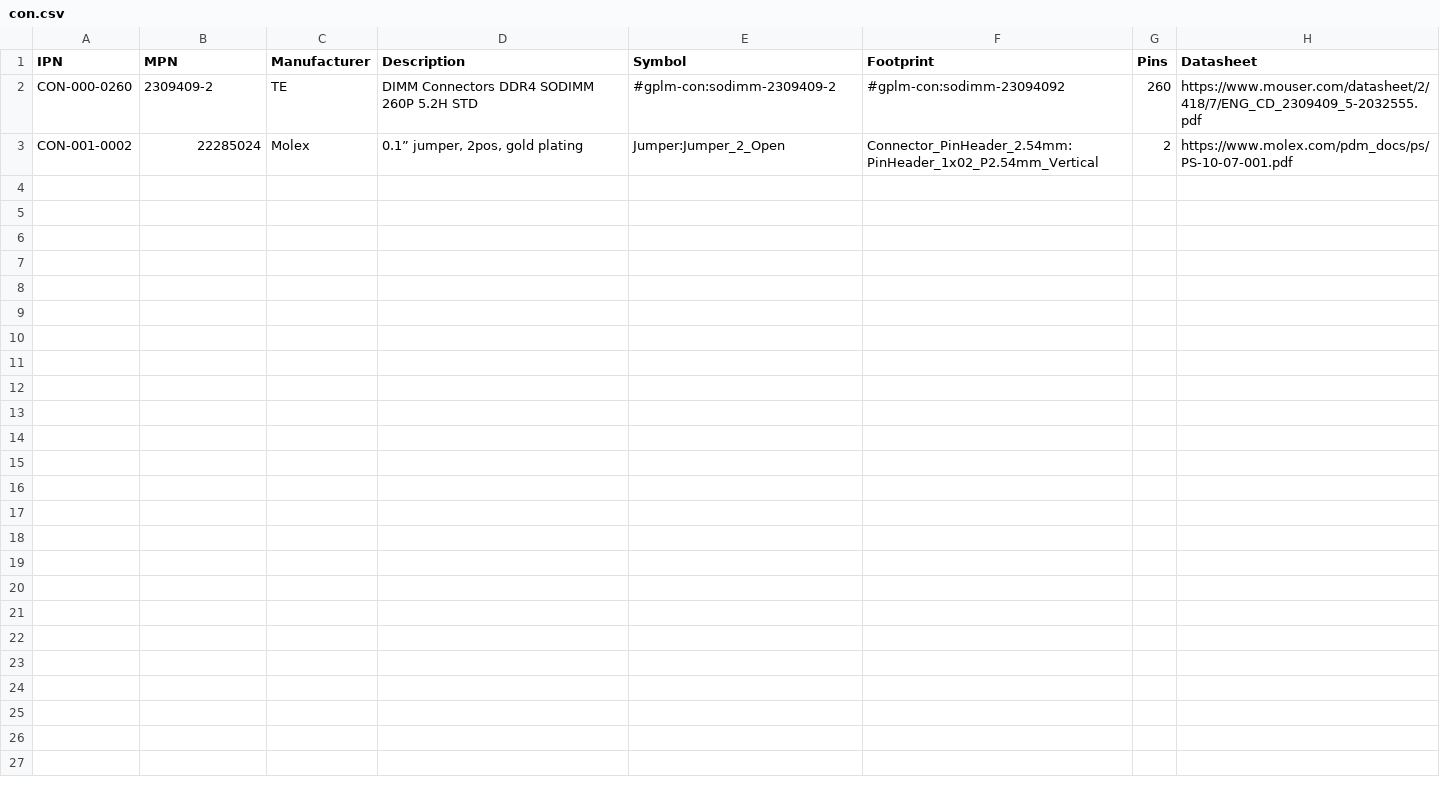
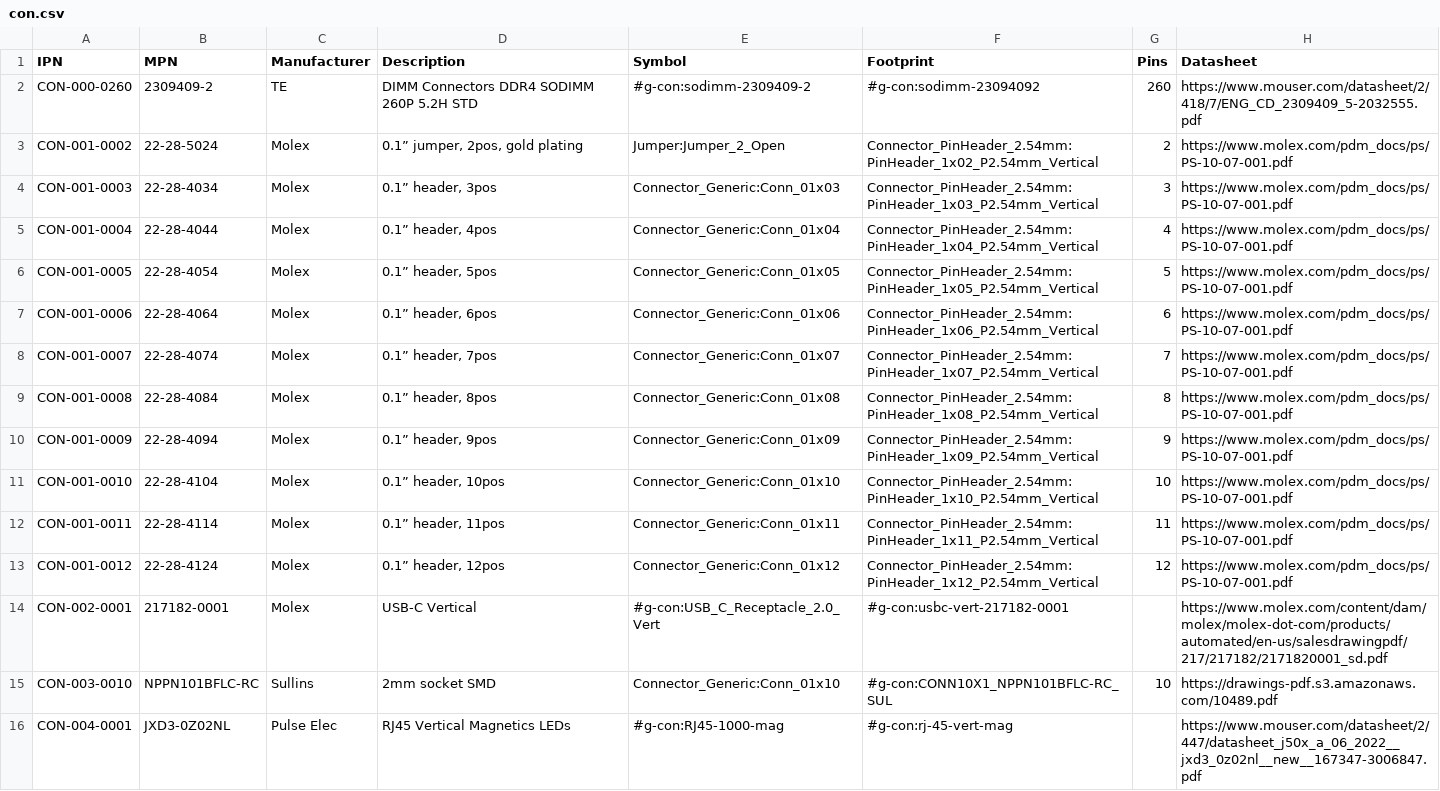
Before and after one commit to git-plm/parts, a CSV file: con.csv, drawn as a sheet.

```diff
--- a/con.csv
+++ b/con.csv
@@ -1,3 +1,16 @@
 IPN,MPN,Manufacturer,Description,Symbol,Footprint,Pins,Datasheet
-CON-000-0260,2309409-2,TE,DIMM Connectors DDR4 SODIMM 260P 5.2H STD,#gplm-con:sodimm-2309409-2,#gplm-con:sodimm-23094092,260,https://www.mouser.com/datasheet/2/418/7/ENG_CD_2309409_5-2032555.pdf
-CON-001-0002,22285024,Molex,"0.1” jumper, 2pos, gold plating",Jumper:Jumper_2_Open,Connector_PinHeader_2.54mm:PinHeader_1x02_P2.54mm_Vertical,2,https://www.molex.com/pdm_docs/ps/PS-10-07-001.pdf
+CON-000-0260,2309409-2,TE,DIMM Connectors DDR4 SODIMM 260P 5.2H STD,#g-con:sodimm-2309409-2,#g-con:sodimm-23094092,260,https://www.mouser.com/datasheet/2/418/7/ENG_CD_2309409_5-2032555.pdf
+CON-001-0002,22-28-5024,Molex,"0.1” jumper, 2pos, gold plating",Jumper:Jumper_2_Open,Connector_PinHeader_2.54mm:PinHeader_1x02_P2.54mm_Vertical,2,https://www.molex.com/pdm_docs/ps/PS-10-07-001.pdf
+CON-001-0003,22-28-4034,Molex,"0.1” header, 3pos",Connector_Generic:Conn_01x03,Connector_PinHeader_2.54mm:PinHeader_1x03_P2.54mm_Vertical,3,https://www.molex.com/pdm_docs/ps/PS-10-07-001.pdf
+CON-001-0004,22-28-4044,Molex,"0.1” header, 4pos",Connector_Generic:Conn_01x04,Connector_PinHeader_2.54mm:PinHeader_1x04_P2.54mm_Vertical,4,https://www.molex.com/pdm_docs/ps/PS-10-07-001.pdf
+CON-001-0005,22-28-4054,Molex,"0.1” header, 5pos",Connector_Generic:Conn_01x05,Connector_PinHeader_2.54mm:PinHeader_1x05_P2.54mm_Vertical,5,https://www.molex.com/pdm_docs/ps/PS-10-07-001.pdf
+CON-001-0006,22-28-4064,Molex,"0.1” header, 6pos",Connector_Generic:Conn_01x06,Connector_PinHeader_2.54mm:PinHeader_1x06_P2.54mm_Vertical,6,https://www.molex.com/pdm_docs/ps/PS-10-07-001.pdf
+CON-001-0007,22-28-4074,Molex,"0.1” header, 7pos",Connector_Generic:Conn_01x07,Connector_PinHeader_2.54mm:PinHeader_1x07_P2.54mm_Vertical,7,https://www.molex.com/pdm_docs/ps/PS-10-07-001.pdf
+CON-001-0008,22-28-4084,Molex,"0.1” header, 8pos",Connector_Generic:Conn_01x08,Connector_PinHeader_2.54mm:PinHeader_1x08_P2.54mm_Vertical,8,https://www.molex.com/pdm_docs/ps/PS-10-07-001.pdf
+CON-001-0009,22-28-4094,Molex,"0.1” header, 9pos",Connector_Generic:Conn_01x09,Connector_PinHeader_2.54mm:PinHeader_1x09_P2.54mm_Vertical,9,https://www.molex.com/pdm_docs/ps/PS-10-07-001.pdf
+CON-001-0010,22-28-4104,Molex,"0.1” header, 10pos",Connector_Generic:Conn_01x10,Connector_PinHeader_2.54mm:PinHeader_1x10_P2.54mm_Vertical,10,https://www.molex.com/pdm_docs/ps/PS-10-07-001.pdf
+CON-001-0011,22-28-4114,Molex,"0.1” header, 11pos",Connector_Generic:Conn_01x11,Connector_PinHeader_2.54mm:PinHeader_1x11_P2.54mm_Vertical,11,https://www.molex.com/pdm_docs/ps/PS-10-07-001.pdf
+CON-001-0012,22-28-4124,Molex,"0.1” header, 12pos",Connector_Generic:Conn_01x12,Connector_PinHeader_2.54mm:PinHeader_1x12_P2.54mm_Vertical,12,https://www.molex.com/pdm_docs/ps/PS-10-07-001.pdf
+CON-002-0001,217182-0001,Molex,USB-C Vertical,#g-con:USB_C_Receptacle_2.0_Vert,#g-con:usbc-vert-217182-0001,,https://www.molex.com/content/dam/molex/molex-dot-com/products/automated/en-us/salesdrawingpdf/217/217182/2171820001_sd.pdf
+CON-003-0010,NPPN101BFLC-RC,Sullins,2mm socket SMD,Connector_Generic:Conn_01x10,#g-con:CONN10X1_NPPN101BFLC-RC_SUL,10,https://drawings-pdf.s3.amazonaws.com/10489.pdf
+CON-004-0001,JXD3-0Z02NL,Pulse Elec,RJ45 Vertical Magnetics LEDs ,#g-con:RJ45-1000-mag,#g-con:rj-45-vert-mag,,https://www.mouser.com/datasheet/2/447/datasheet_j50x_a_06_2022__jxd3_0z02nl__new__167347-3006847.pdf
```
Also changed, not shown: cap.csv, ind.csv, 31 other files.
